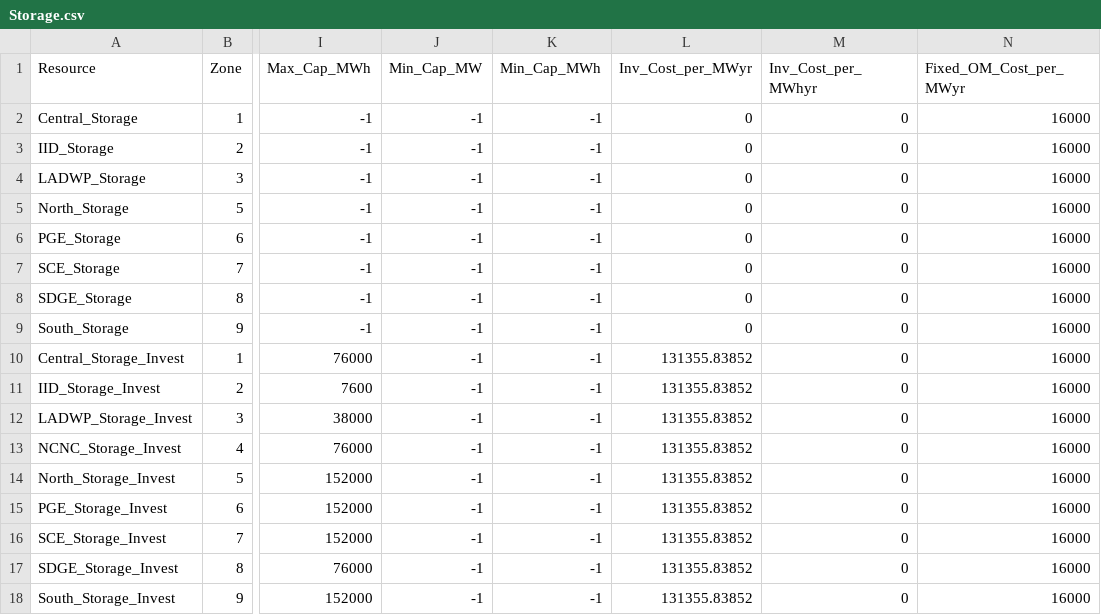
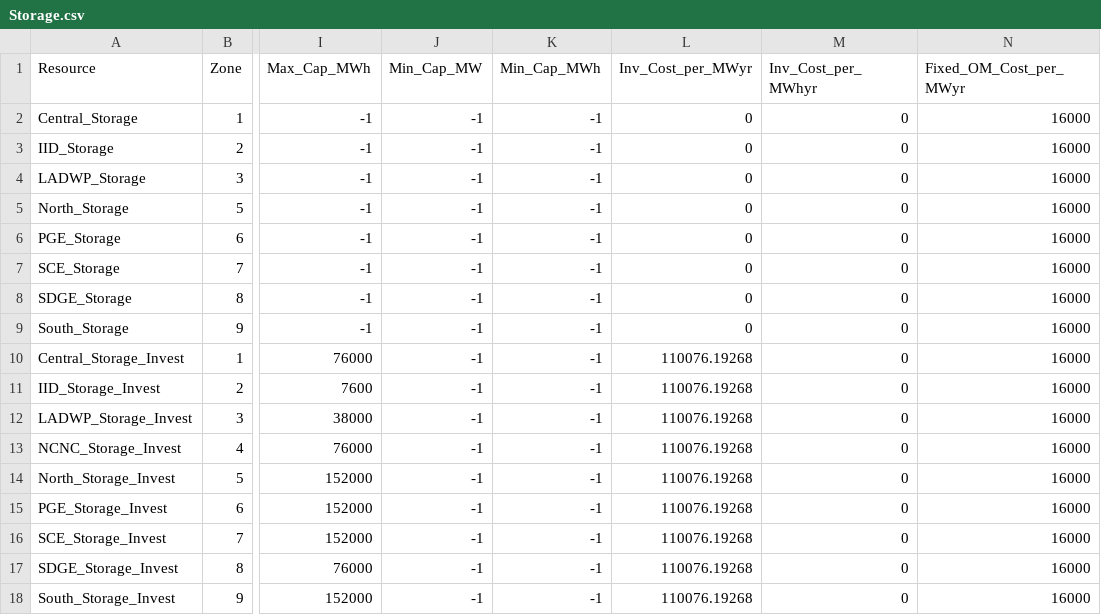
Before and after one commit to nxshi/GenX_9n_WECC, a CSV file: example_systems/0_nine_zones_w_multistage/inputs/inputs_p2/resources/Storage.csv, drawn as a sheet; only a part is shown, gaps mark what is left out; the diff names each change by its address in the sheet, - before the commit and + after, or states it on an @@ line.

```diff
--- a/example_systems/0_nine_zones_w_multistage/inputs/inputs_p2/resources/Storage.csv
+++ b/example_systems/0_nine_zones_w_multistage/inputs/inputs_p2/resources/Storage.csv
-L10:L18 (Inv_Cost_per_MWyr): 131355.83852
+L10:L18 (Inv_Cost_per_MWyr): 110076.19268
```
Also changed, not shown: example_systems/0_nine_zones_w_multistage/inputs/inputs_p3/resources/Thermal.csv, example_systems/0_nine_zones_w_multistage/inputs/inputs_p4/resources/Vre.csv, 1 other file.
